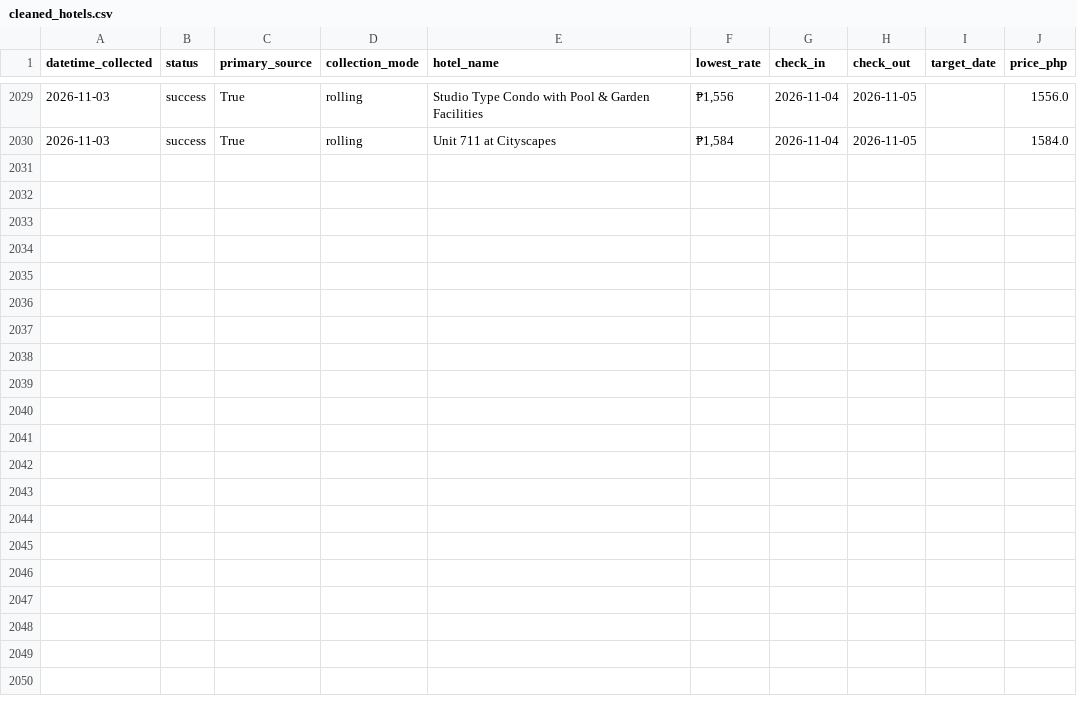
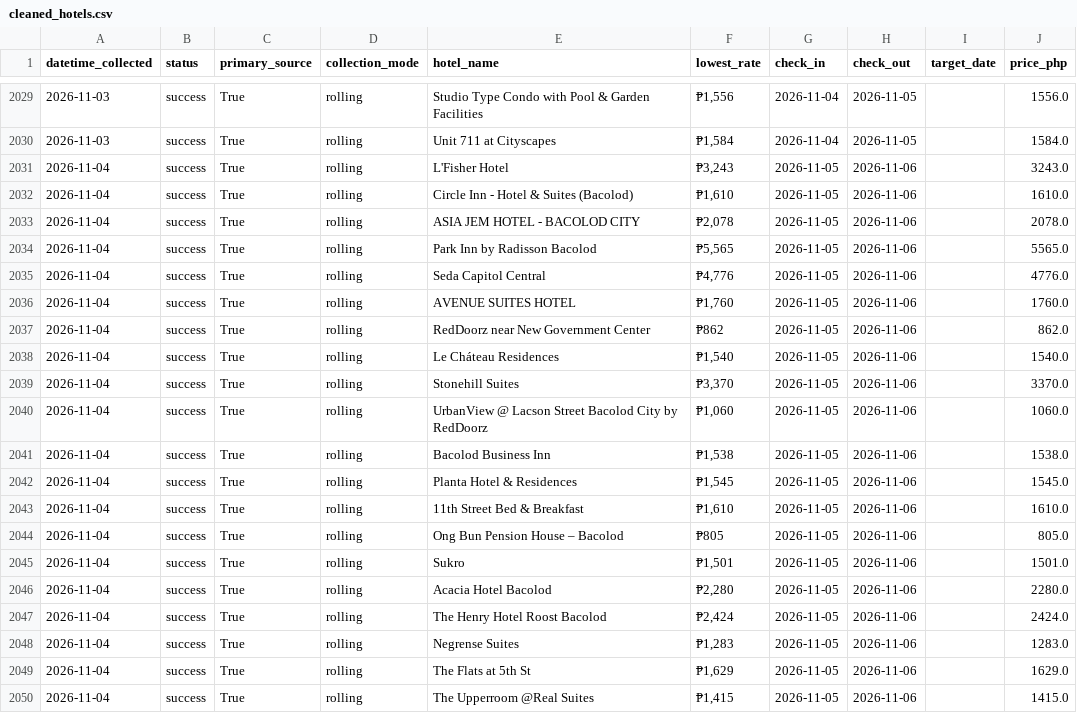
Before and after one commit to Naehum-Dela-Cruz/dep-data-engineering-naehum, a CSV file: data/processed/cleaned_hotels.csv, drawn as a sheet; only a part is shown, gaps mark what is left out.

```diff
--- a/data/processed/cleaned_hotels.csv
+++ b/data/processed/cleaned_hotels.csv
@@ -2030 +2030,21 @@ datetime_collected,status,primary_source,collection_mode,hotel_name,lowest_rate,
 2026-11-03,success,True,rolling,Unit 711 at Cityscapes,"₱1,584",2026-11-04,2026-11-05,,1584.0
+2026-11-04,success,True,rolling,L'Fisher Hotel,"₱3,243",2026-11-05,2026-11-06,,3243.0
+2026-11-04,success,True,rolling,Circle Inn - Hotel & Suites (Bacolod),"₱1,610",2026-11-05,2026-11-06,,1610.0
+2026-11-04,success,True,rolling,ASIA JEM HOTEL - BACOLOD CITY,"₱2,078",2026-11-05,2026-11-06,,2078.0
+2026-11-04,success,True,rolling,Park Inn by Radisson Bacolod,"₱5,565",2026-11-05,2026-11-06,,5565.0
+2026-11-04,success,True,rolling,Seda Capitol Central,"₱4,776",2026-11-05,2026-11-06,,4776.0
+2026-11-04,success,True,rolling,AVENUE SUITES HOTEL,"₱1,760",2026-11-05,2026-11-06,,1760.0
+2026-11-04,success,True,rolling,RedDoorz near New Government Center,₱862,2026-11-05,2026-11-06,,862.0
+2026-11-04,success,True,rolling,Le Cháteau Residences,"₱1,540",2026-11-05,2026-11-06,,1540.0
+2026-11-04,success,True,rolling,Stonehill Suites,"₱3,370",2026-11-05,2026-11-06,,3370.0
+2026-11-04,success,True,rolling,UrbanView @ Lacson Street Bacolod City by RedDoorz,"₱1,060",2026-11-05,2026-11-06,,1060.0
+2026-11-04,success,True,rolling,Bacolod Business Inn,"₱1,538",2026-11-05,2026-11-06,,1538.0
+2026-11-04,success,True,rolling,Planta Hotel & Residences,"₱1,545",2026-11-05,2026-11-06,,1545.0
+2026-11-04,success,True,rolling,11th Street Bed & Breakfast,"₱1,610",2026-11-05,2026-11-06,,1610.0
+2026-11-04,success,True,rolling,Ong Bun Pension House – Bacolod,₱805,2026-11-05,2026-11-06,,805.0
+2026-11-04,success,True,rolling,Sukro,"₱1,501",2026-11-05,2026-11-06,,1501.0
+2026-11-04,success,True,rolling,Acacia Hotel Bacolod,"₱2,280",2026-11-05,2026-11-06,,2280.0
+2026-11-04,success,True,rolling,The Henry Hotel Roost Bacolod,"₱2,424",2026-11-05,2026-11-06,,2424.0
+2026-11-04,success,True,rolling,Negrense Suites,"₱1,283",2026-11-05,2026-11-06,,1283.0
+2026-11-04,success,True,rolling,The Flats at 5th St,"₱1,629",2026-11-05,2026-11-06,,1629.0
+2026-11-04,success,True,rolling,The Upperroom @Real Suites,"₱1,415",2026-11-05,2026-11-06,,1415.0
```
Also changed, not shown: data/processed/cleaned_flights.csv, data/processed/cleaned_trends.csv, 1 other file.
